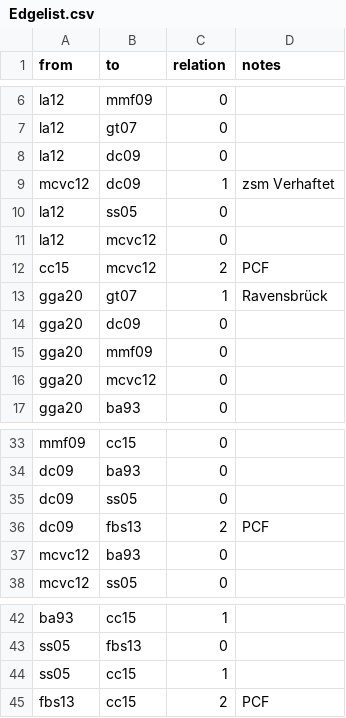
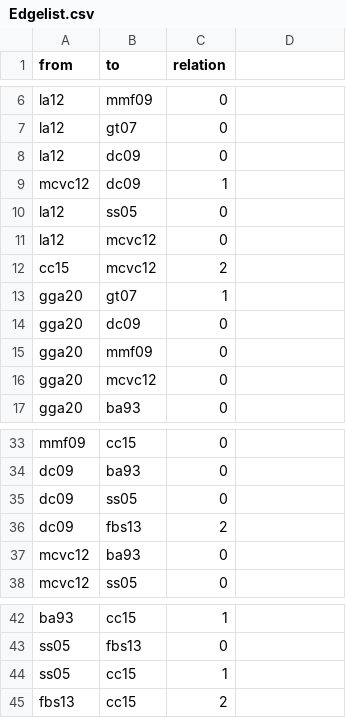
Before and after one commit to Benrhm/widerstandsk-mpferinnen, a CSV file: Edgelist.csv, drawn as a sheet; only a part is shown, gaps mark what is left out; the diff names each change by its address in the sheet, - before the commit and + after, or states it on an @@ line.

Commit message:
Update Edgelist.csv

```diff
--- a/Edgelist.csv
+++ b/Edgelist.csv
-D1: notes
+D1: (empty)
-D9: zsm Verhaftet
+D9: (empty)
-D12: PCF
+D12: (empty)
-D13: Ravensbrück
+D13: (empty)
-D36: PCF
+D36: (empty)
-D45: PCF
+D45: (empty)
```
